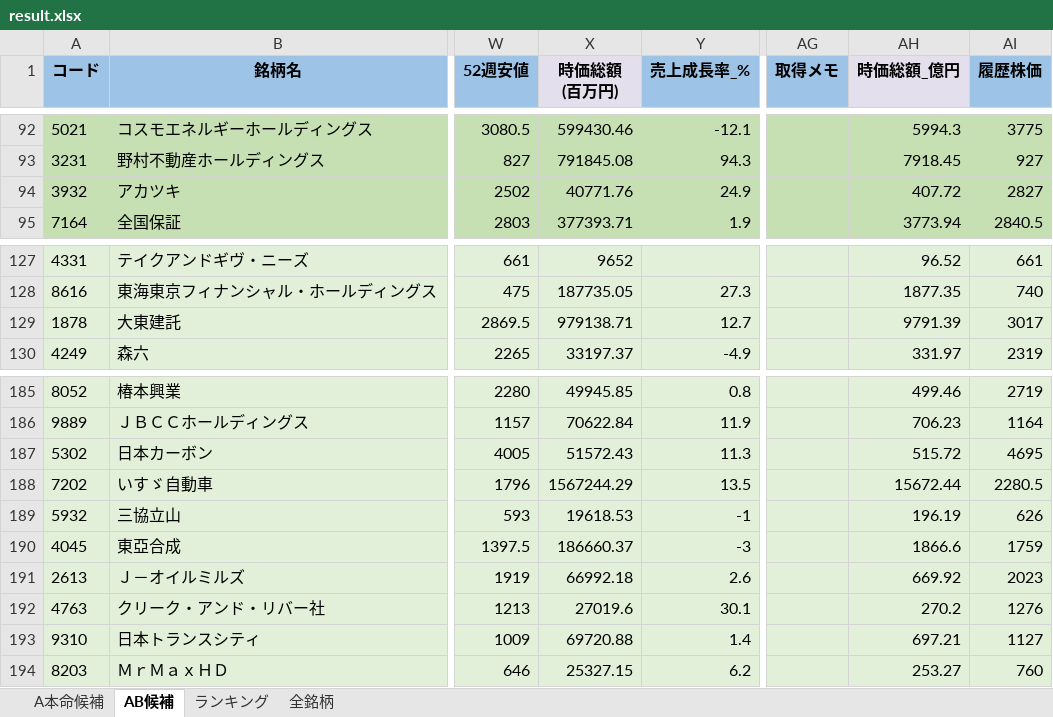
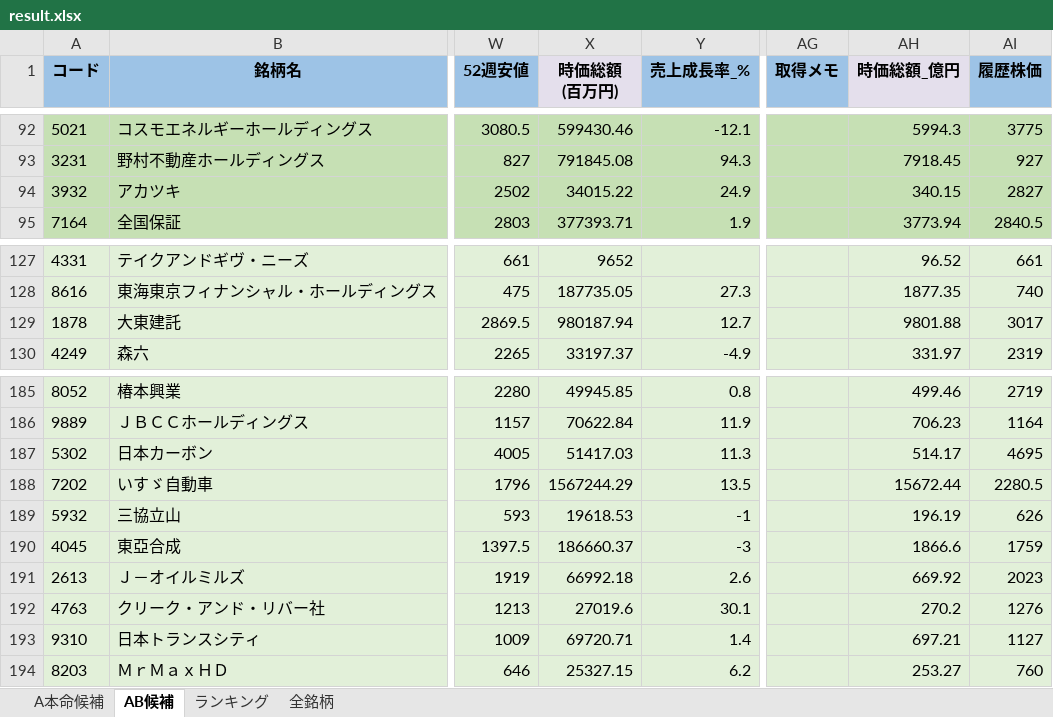
Before and after one commit to ku0909/screening, an Excel workbook: result.xlsx, sheet AB候補, drawn as a sheet; only a part is shown, gaps mark what is left out; values as stored, in another font and other column widths than the file's, no borders; the diff names each change by its address in the sheet, - before the commit and + after, or states it on an @@ line.

```diff
--- a/result.xlsx (sheet AB候補)
+++ b/result.xlsx (sheet AB候補)
-X94 (時価総額 (百万円)): 40771.76
+X94 (時価総額 (百万円)): 34015.22
-AH94 (時価総額_億円): 407.72
+AH94 (時価総額_億円): 340.15
-X129 (時価総額 (百万円)): 979138.71
+X129 (時価総額 (百万円)): 980187.94
-AH129 (時価総額_億円): 9791.39
+AH129 (時価総額_億円): 9801.88
-X187 (時価総額 (百万円)): 51572.43
+X187 (時価総額 (百万円)): 51417.03
-AH187 (時価総額_億円): 515.72
+AH187 (時価総額_億円): 514.17
-X193 (時価総額 (百万円)): 69720.88
+X193 (時価総額 (百万円)): 69720.71
```
Also changed, not shown: sheet 全銘柄, sheet ランキング, sheet A本命候補, 1 other file.
